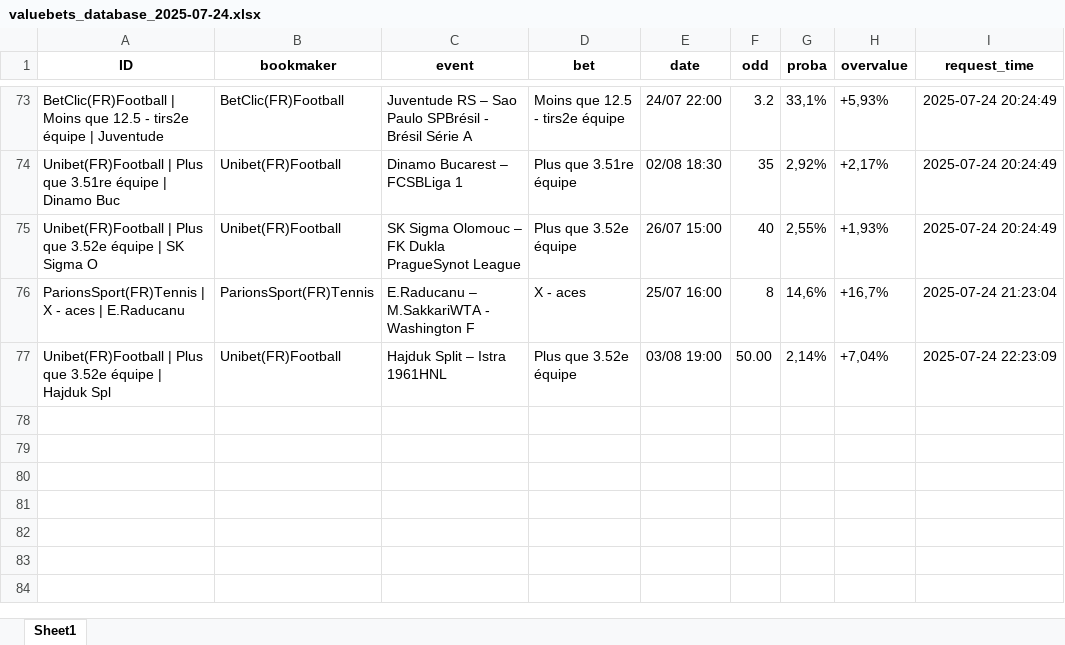
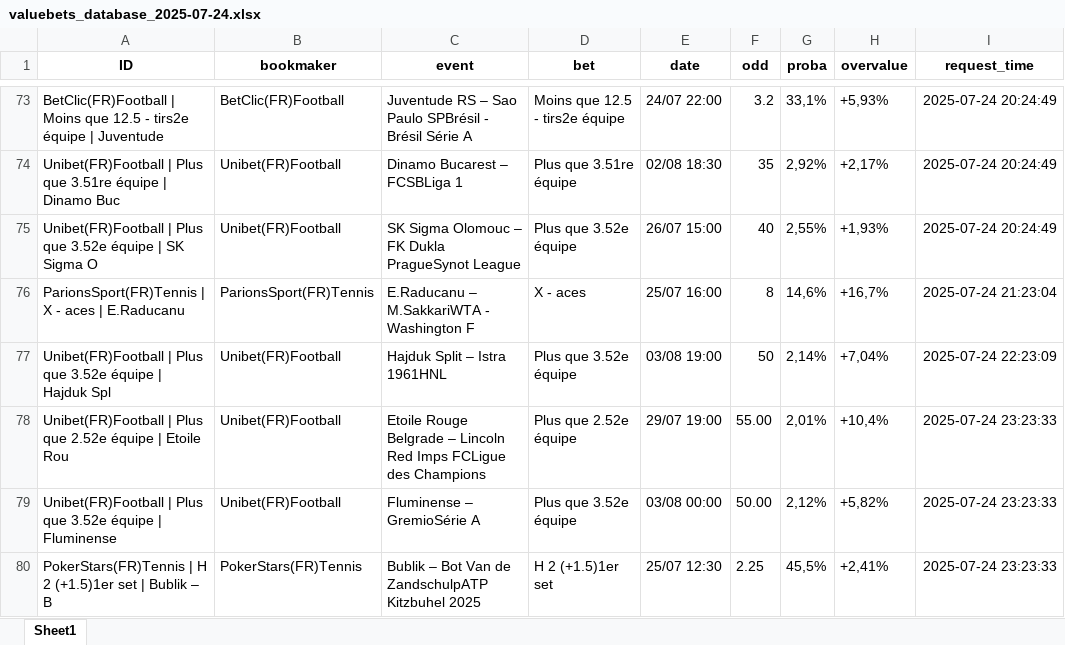
Before and after one commit to mdujardin3007/betting_scrapping, an Excel workbook: data/valuebets_database_2025-07-24.xlsx, sheet Sheet1, drawn as a sheet; only a part is shown, gaps mark what is left out; values as stored, in another font and other column widths than the file's, no borders; the diff names each change by its address in the sheet, - before the commit and + after, or states it on an @@ line.

Commit message:
Mise à jour des données valuebets

```diff
--- a/data/valuebets_database_2025-07-24.xlsx (sheet Sheet1)
+++ b/data/valuebets_database_2025-07-24.xlsx (sheet Sheet1)
-F77 (odd): 50.00
+F77 (odd): 50
+row 78: Unibet(FR)Football | Plus que 2.52e équipe | Etoile Rou | Unibet(FR)Football | Etoile Rouge Belgrade – Lincoln Red Imps FCLigue des Champions | Plus que 2.52e équipe | 29/07 19:00 | 55.00 | 2,01% | +10,4% | 2025-07-24 23:23:33
+row 79: Unibet(FR)Football | Plus que 3.52e équipe | Fluminense | Unibet(FR)Football | Fluminense – GremioSérie A | Plus que 3.52e équipe | 03/08 00:00 | 50.00 | 2,12% | +5,82% | 2025-07-24 23:23:33
+row 80: PokerStars(FR)Tennis | H 2 (+1.5)1er set | Bublik – B | PokerStars(FR)Tennis | Bublik – Bot Van de ZandschulpATP Kitzbuhel 2025 | H 2 (+1.5)1er set | 25/07 12:30 | 2.25 | 45,5% | +2,41% | 2025-07-24 23:23:33
```
